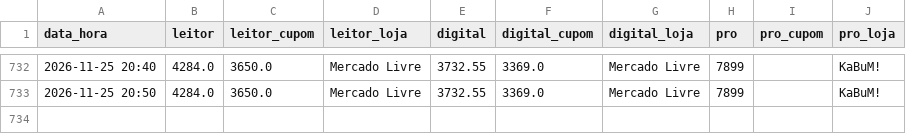
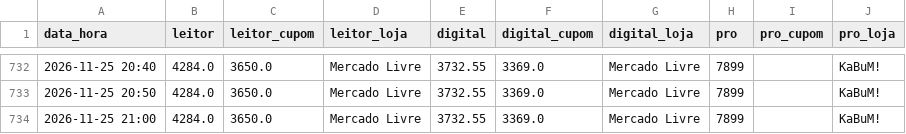
Before and after one commit to hugovfa2017/passagens-monitor, a CSV file: ps5/historico.csv, drawn as a sheet; only a part is shown, gaps mark what is left out.

```diff
--- a/ps5/historico.csv
+++ b/ps5/historico.csv
@@ -733 +733,2 @@ data_hora,leitor,leitor_cupom,leitor_loja,digital,digital_cupom,digital_loja,pro
 2026-11-25 20:50,4284.0,3650.0,Mercado Livre,3732.55,3369.0,Mercado Livre,7899,,KaBuM!
+2026-11-25 21:00,4284.0,3650.0,Mercado Livre,3732.55,3369.0,Mercado Livre,7899,,KaBuM!
```
Also changed, not shown: 4 other files.
